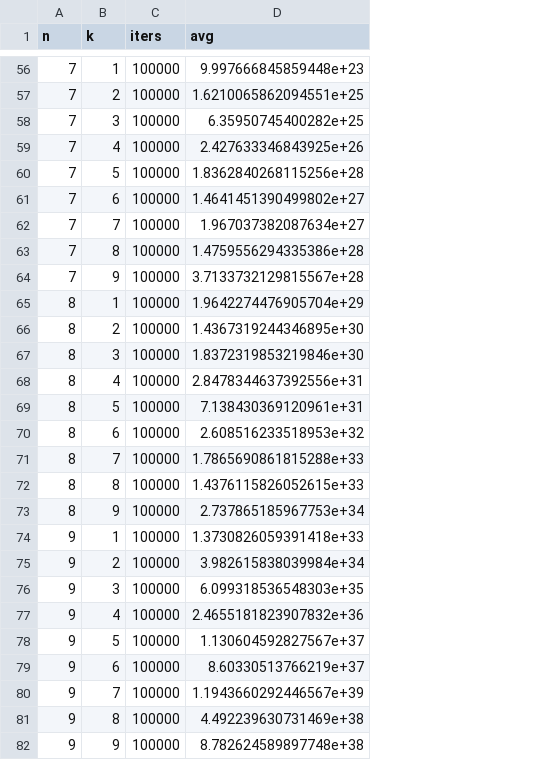
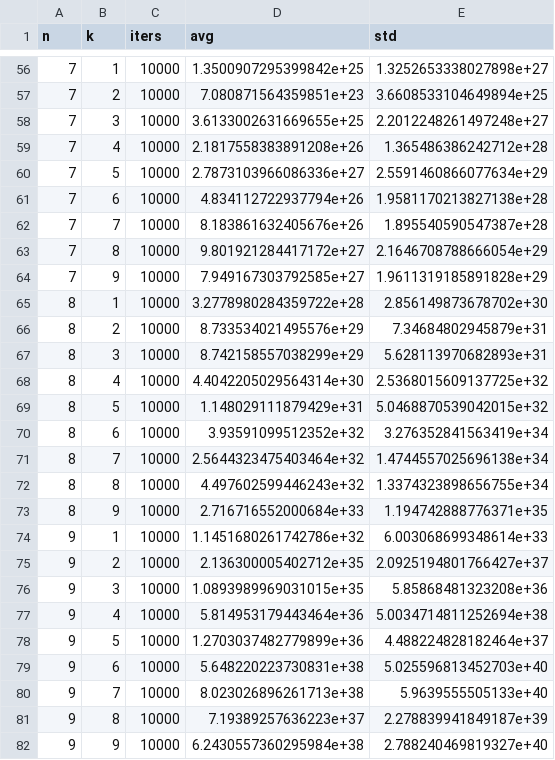
Before and after one commit to jtiosue/LXEB, a CSV file: Python/numerical_approx_fourth_moment.csv, drawn as a sheet; only a part is shown, gaps mark what is left out; the diff covers the shown part only; the diff names each change by its address in the sheet, - before the commit and + after, or states it on an @@ line.

```diff
--- a/Python/numerical_approx_fourth_moment.csv
+++ b/Python/numerical_approx_fourth_moment.csv
+column E (std), rows 56-82: 1.3252653338027898e+27 | 3.6608533104649894e+25 | 2.2012248261497248e+27 | 1.365486386242712e+28 | 2.5591460866077634e+29 | 1.9581170213827138e+28 | 1.895540590547387e+28 | 2.1646708788666054e+29 | 1.9611319185891828e+29 | 2.856149873678702e+30 | 7.34684802945879e+31 | 5.628113970682893e+31 | 2.5368015609137725e+32 | 5.0468870539042015e+32 | 3.276352841563419e+34 | 1.4744557025696138e+34 | 1.3374323898656755e+34 | 1.194742888776371e+35 | 6.003068699348614e+33 | 2.0925194801766427e+37 | 5.85868481323208e+36 | 5.0034714811252694e+38 | 4.488224828182464e+37 | 5.025596813452703e+40 | 5.9639555505133e+40 | 2.278839941849187e+39 | 2.788240469819327e+40
-C56:C82 (iters): 100000
+C56:C82 (iters): 10000
-D56 (avg): 9.997666845859448e+23
+D56 (avg): 1.3500907295399842e+25
-D57 (avg): 1.6210065862094551e+25
+D57 (avg): 7.080871564359851e+23
-D58 (avg): 6.35950745400282e+25
+D58 (avg): 3.6133002631669655e+25
-D59 (avg): 2.427633346843925e+26
+D59 (avg): 2.1817558383891208e+26
-D60 (avg): 1.8362840268115256e+28
+D60 (avg): 2.7873103966086336e+27
-D61 (avg): 1.4641451390499802e+27
+D61 (avg): 4.834112722937794e+26
-D62 (avg): 1.967037382087634e+27
+D62 (avg): 8.183861632405676e+26
-D63 (avg): 1.4759556294335386e+28
+D63 (avg): 9.801921284417172e+27
-D64 (avg): 3.7133732129815567e+28
+D64 (avg): 7.949167303792585e+27
-D65 (avg): 1.9642274476905704e+29
+D65 (avg): 3.2778980284359722e+28
-D66 (avg): 1.4367319244346895e+30
+D66 (avg): 8.733534021495576e+29
-D67 (avg): 1.8372319853219846e+30
+D67 (avg): 8.742158557038299e+29
-D68 (avg): 2.8478344637392556e+31
+D68 (avg): 4.4042205029564314e+30
-D69 (avg): 7.138430369120961e+31
+D69 (avg): 1.148029111879429e+31
-D70 (avg): 2.608516233518953e+32
+D70 (avg): 3.93591099512352e+32
-D71 (avg): 1.7865690861815288e+33
+D71 (avg): 2.5644323475403464e+32
-D72 (avg): 1.4376115826052615e+33
+D72 (avg): 4.497602599446243e+32
-D73 (avg): 2.737865185967753e+34
+D73 (avg): 2.716716552000684e+33
-D74 (avg): 1.3730826059391418e+33
+D74 (avg): 1.1451680261742786e+32
-D75 (avg): 3.982615838039984e+34
+D75 (avg): 2.136300005402712e+35
-D76 (avg): 6.099318536548303e+35
+D76 (avg): 1.0893989969031015e+35
-D77 (avg): 2.4655181823907832e+36
+D77 (avg): 5.814953179443464e+36
-D78 (avg): 1.130604592827567e+37
+D78 (avg): 1.2703037482779899e+36
-D79 (avg): 8.60330513766219e+37
+D79 (avg): 5.648220223730831e+38
-D80 (avg): 1.1943660292446567e+39
+D80 (avg): 8.023026896261713e+38
-D81 (avg): 4.492239630731469e+38
+D81 (avg): 7.19389257636223e+37
-D82 (avg): 8.782624589897748e+38
+D82 (avg): 6.2430557360295984e+38
```
Also changed, not shown: 108 edited cells elsewhere in this file, 3 other files.
